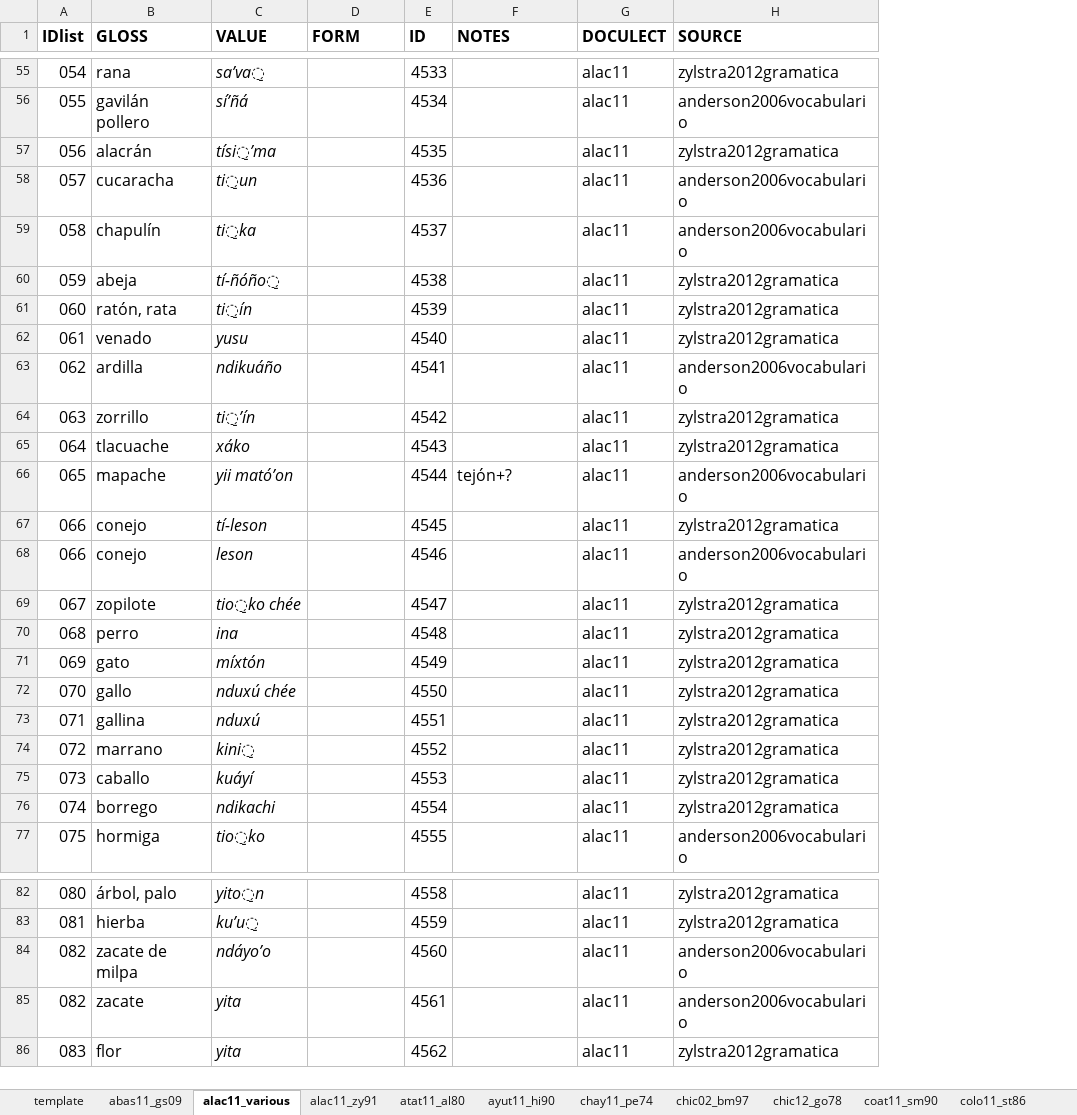
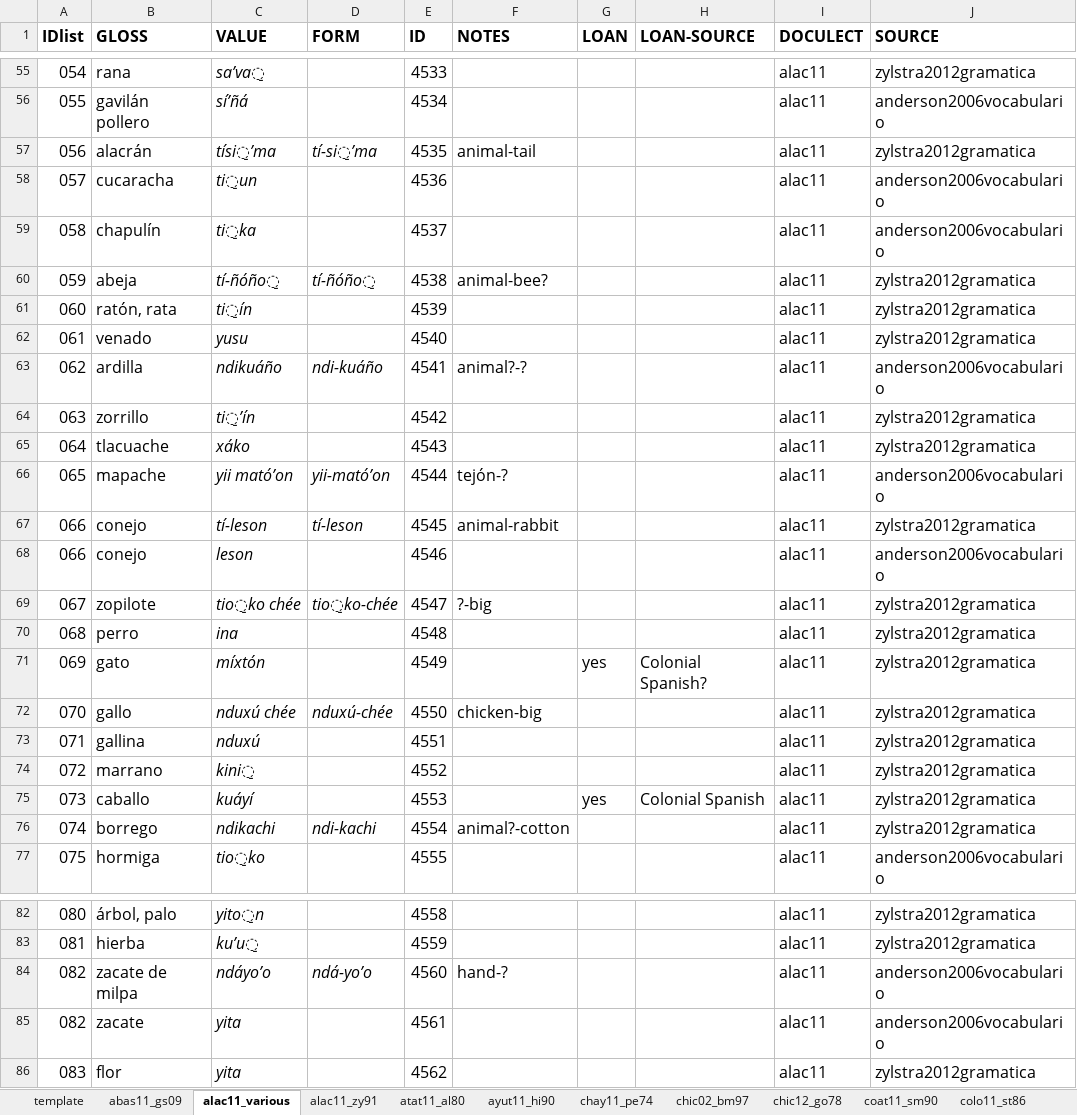
Before and after one commit to SAuderset/mixteca, an Excel workbook: ComparativeList/mixt_complist_collection.xlsx, sheet alac11_various, drawn as a sheet; only a part is shown, gaps mark what is left out; values as stored, in another font and other column widths than the file's, no borders; the diff names each change by its address in the sheet, - before the commit and + after, or states it on an @@ line.

Commit message:
got josserand list ready

```diff
--- a/ComparativeList/mixt_complist_collection.xlsx (sheet alac11_various)
+++ b/ComparativeList/mixt_complist_collection.xlsx (sheet alac11_various)
+column G (LOAN), rows 71-75: yes |  |  |  | yes
+column H (LOAN-SOURCE), rows 71-75: Colonial Spanish? |  |  |  | Colonial Spanish
-D57 (FORM): (empty)
+D57 (FORM): tí-si̠’ma
-F57 (NOTES): (empty)
+F57 (NOTES): animal-tail
-D60 (FORM): (empty)
+D60 (FORM): tí-ñóño̠
-F60 (NOTES): (empty)
+F60 (NOTES): animal-bee?
-D63 (FORM): (empty)
+D63 (FORM): ndi-kuáño
-F63 (NOTES): (empty)
+F63 (NOTES): animal?-?
-D66 (FORM): (empty)
+D66 (FORM): yii-mató’on
-F66 (NOTES): tejón+?
+F66 (NOTES): tejón-?
-D67 (FORM): (empty)
+D67 (FORM): tí-leson
-F67 (NOTES): (empty)
+F67 (NOTES): animal-rabbit
-D69 (FORM): (empty)
+D69 (FORM): tio̠ko-chée
-F69 (NOTES): (empty)
+F69 (NOTES): ?-big
-D72 (FORM): (empty)
+D72 (FORM): nduxú-chée
-F72 (NOTES): (empty)
+F72 (NOTES): chicken-big
-D76 (FORM): (empty)
+D76 (FORM): ndi-kachi
-F76 (NOTES): (empty)
+F76 (NOTES): animal?-cotton
-D84 (FORM): (empty)
+D84 (FORM): ndá-yo’o
-F84 (NOTES): (empty)
+F84 (NOTES): hand-?
```
Also changed, not shown: sheet abas11_gs09, sheet alac11_zy91, charts or pictures, 6 other files.
